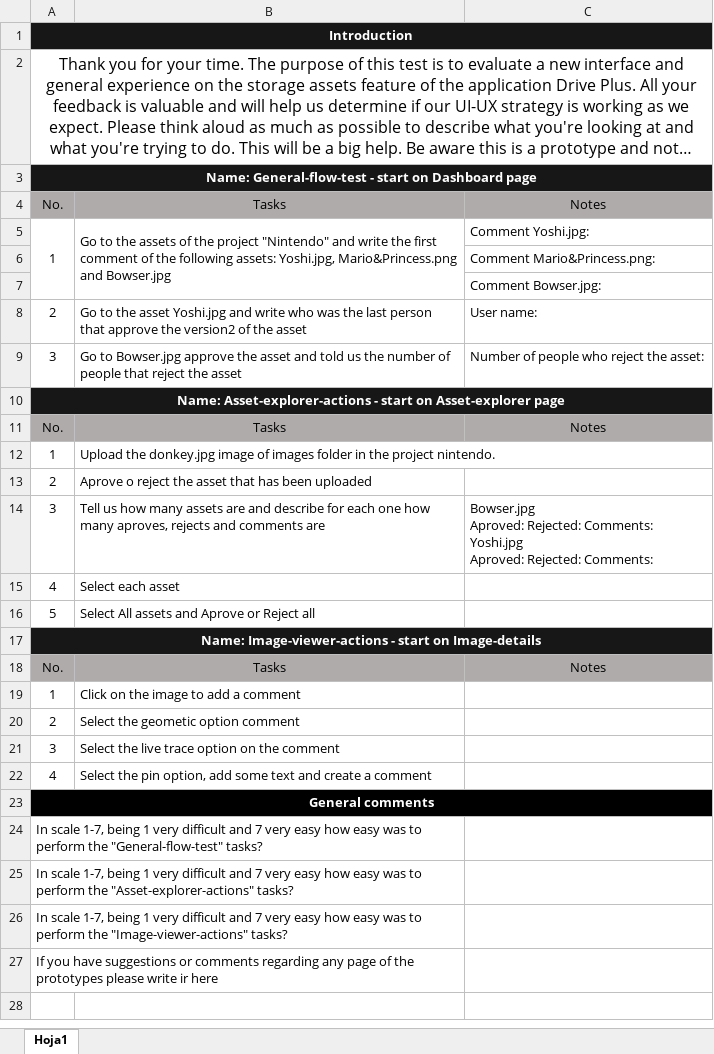
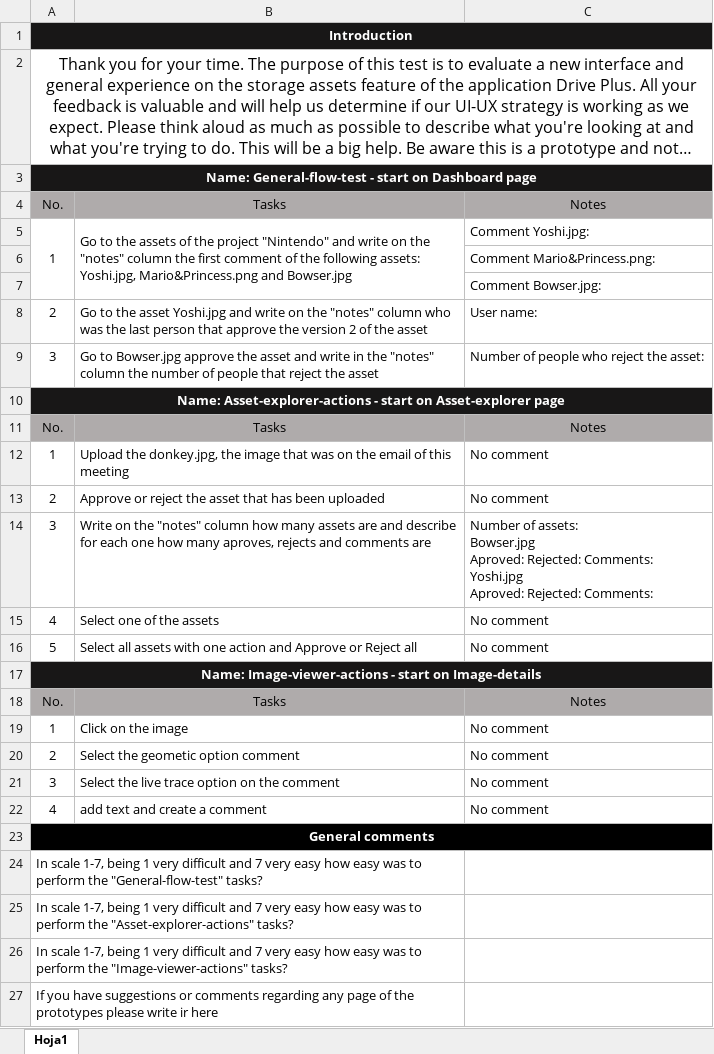
Before and after one commit to syl1409/design-system, an Excel workbook: UX-test/approve-reject/general-script-tasks.xlsx, sheet Hoja1, drawn as a sheet; long unchanged cells end in …; values as stored, in another font and other column widths than the file's, no borders; ↵ is a line break in a cell; the diff names each change by its address in the sheet, - before the commit and + after, or states it on an @@ line.

```diff
--- a/UX-test/approve-reject/general-script-tasks.xlsx (sheet Hoja1)
+++ b/UX-test/approve-reject/general-script-tasks.xlsx (sheet Hoja1)
-B5: …and write the first…
+B5: …and write on the "notes" column the first…
-B8: …and write who was the last person that approve the version2 of the…
+B8: …and write on the "notes" column who was the last person that approve the version 2 of the…
-B9: …asset and told us the number…
+B9: …asset and write in the "notes" column the number…
-B12: Upload the donkey.jpg image of images folder in the project nintendo.
+B12: Upload the donkey.jpg, the image that was on the email of this meeting
-C12:C13: (empty)
+C12:C13: No comment
-B13: Aprove o reject the…
+B13: Approve or reject the…
-B14: Tell us how many…
+B14: Write on the "notes" column how many…
-C14: Bowser.jpg ↵ Aproved:…
+C14: Number of assets: ↵ Bowser.jpg ↵ Aproved:…
-B15: Select each asset
+B15: Select one of the assets
-C15:C16: (empty)
+C15:C16: No comment
-B16: Select All assets and Aprove or Reject…
+B16: Select all assets with one action and Approve or Reject…
-B19: Click on the image to add a comment
+B19: Click on the image
-C19:C22: (empty)
+C19:C22: No comment
-B22: Select the pin option, add some text and create a comment
+B22: add text and create a comment
```
Also changed, not shown: 1 other file.
